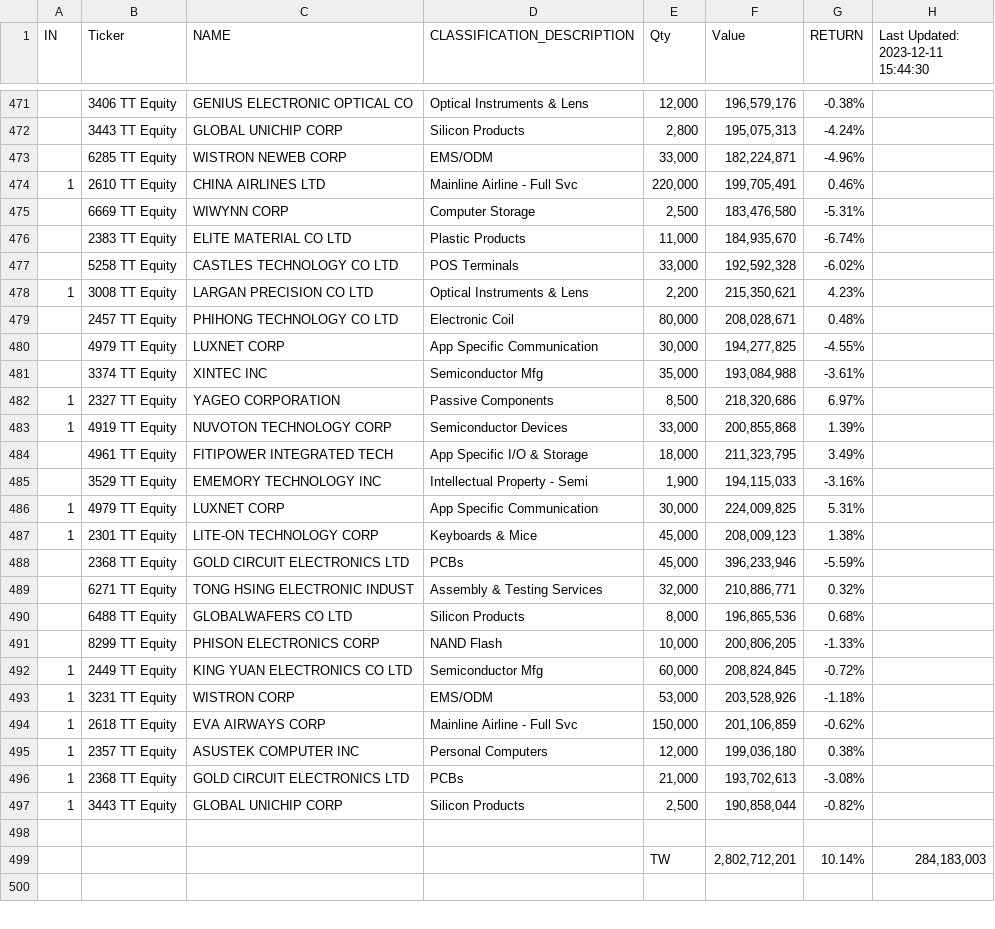
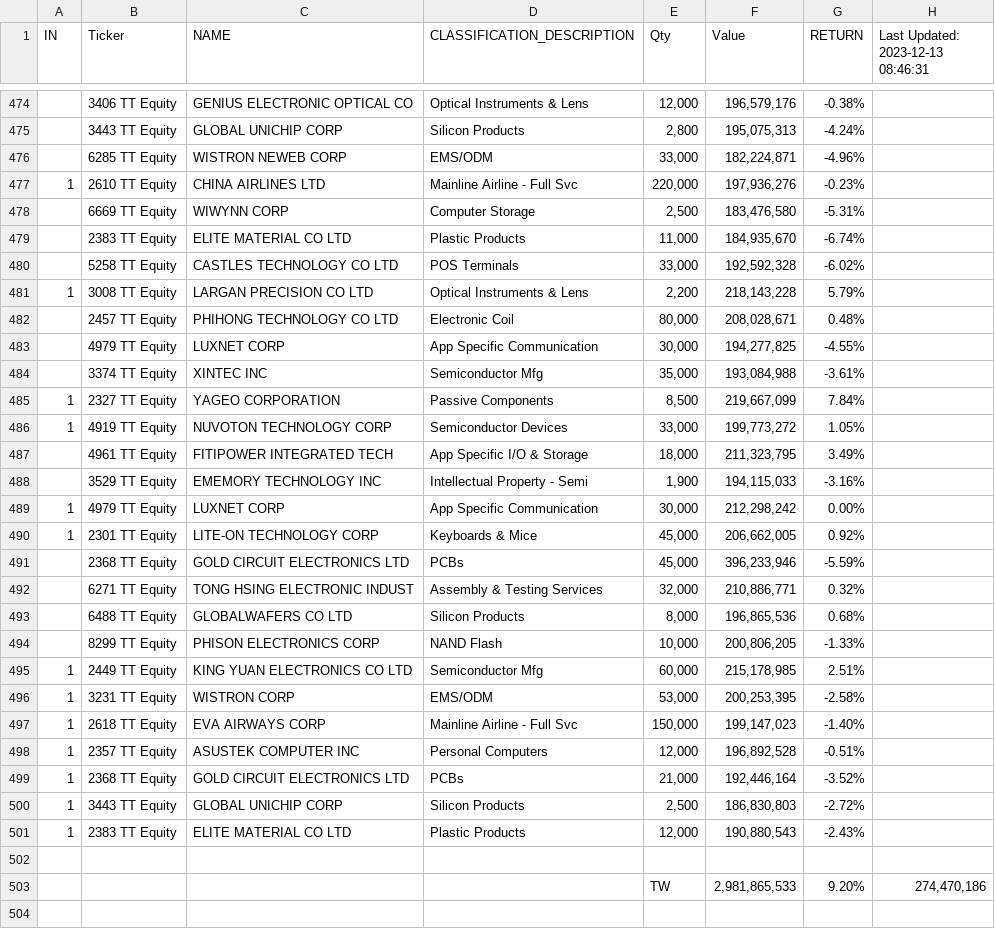
Before and after one commit to jjmerits/Dashboard, a CSV file: dash.csv, drawn as a sheet; only a part is shown, gaps mark what is left out; the diff covers the shown part only.

```diff
--- a/dash.csv
+++ b/dash.csv
@@ -1 +1 @@
-IN,Ticker,NAME,CLASSIFICATION_DESCRIPTION,Qty,Value,RETURN,Last Updated: 2023-12-11 15:44:30
+IN,Ticker,NAME,CLASSIFICATION_DESCRIPTION,Qty,Value,RETURN,Last Updated: 2023-12-13 08:46:31
@@ -473,3 +476,3 @@ IN,Ticker,NAME,CLASSIFICATION_DESCRIPTION,Qty,Value,RETURN,Last Updated: 2023-12
 ,6285 TT Equity,WISTRON NEWEB CORP,EMS/ODM,"33,000","182,224,871",-4.96%,
-1,2610 TT Equity,CHINA AIRLINES LTD,Mainline Airline - Full Svc,"220,000","199,705,491",0.46%,
+1,2610 TT Equity,CHINA AIRLINES LTD,Mainline Airline - Full Svc,"220,000","197,936,276",-0.23%,
 ,6669 TT Equity,WIWYNN CORP,Computer Storage,"2,500","183,476,580",-5.31%,
@@ -477,3 +480,3 @@ IN,Ticker,NAME,CLASSIFICATION_DESCRIPTION,Qty,Value,RETURN,Last Updated: 2023-12
 ,5258 TT Equity,CASTLES TECHNOLOGY CO LTD,POS Terminals,"33,000","192,592,328",-6.02%,
-1,3008 TT Equity,LARGAN PRECISION CO LTD,Optical Instruments & Lens,"2,200","215,350,621",4.23%,
+1,3008 TT Equity,LARGAN PRECISION CO LTD,Optical Instruments & Lens,"2,200","218,143,228",5.79%,
 ,2457 TT Equity,PHIHONG TECHNOLOGY CO LTD,Electronic Coil,"80,000","208,028,671",0.48%,
@@ -481,8 +484,8 @@ IN,Ticker,NAME,CLASSIFICATION_DESCRIPTION,Qty,Value,RETURN,Last Updated: 2023-12
 ,3374 TT Equity,XINTEC INC,Semiconductor Mfg,"35,000","193,084,988",-3.61%,
-1,2327 TT Equity,YAGEO CORPORATION,Passive Components,"8,500","218,320,686",6.97%,
-1,4919 TT Equity,NUVOTON TECHNOLOGY CORP,Semiconductor Devices,"33,000","200,855,868",1.39%,
+1,2327 TT Equity,YAGEO CORPORATION,Passive Components,"8,500","219,667,099",7.84%,
+1,4919 TT Equity,NUVOTON TECHNOLOGY CORP,Semiconductor Devices,"33,000","199,773,272",1.05%,
 ,4961 TT Equity,FITIPOWER INTEGRATED TECH,App Specific I/O & Storage,"18,000","211,323,795",3.49%,
 ,3529 TT Equity,EMEMORY TECHNOLOGY INC,Intellectual Property - Semi,"1,900","194,115,033",-3.16%,
-1,4979 TT Equity,LUXNET CORP,App Specific Communication,"30,000","224,009,825",5.31%,
-1,2301 TT Equity,LITE-ON TECHNOLOGY CORP,Keyboards & Mice,"45,000","208,009,123",1.38%,
+1,4979 TT Equity,LUXNET CORP,App Specific Communication,"30,000","212,298,242",0.00%,
+1,2301 TT Equity,LITE-ON TECHNOLOGY CORP,Keyboards & Mice,"45,000","206,662,005",0.92%,
 ,2368 TT Equity,GOLD CIRCUIT ELECTRONICS LTD,PCBs,"45,000","396,233,946",-5.59%,
@@ -491,10 +494,11 @@ IN,Ticker,NAME,CLASSIFICATION_DESCRIPTION,Qty,Value,RETURN,Last Updated: 2023-12
 ,8299 TT Equity,PHISON ELECTRONICS CORP,NAND Flash,"10,000","200,806,205",-1.33%,
-1,2449 TT Equity,KING YUAN ELECTRONICS CO LTD,Semiconductor Mfg,"60,000","208,824,845",-0.72%,
-1,3231 TT Equity,WISTRON CORP,EMS/ODM,"53,000","203,528,926",-1.18%,
-1,2618 TT Equity,EVA AIRWAYS CORP,Mainline Airline - Full Svc,"150,000","201,106,859",-0.62%,
-1,2357 TT Equity,ASUSTEK COMPUTER INC,Personal Computers,"12,000","199,036,180",0.38%,
-1,2368 TT Equity,GOLD CIRCUIT ELECTRONICS LTD,PCBs,"21,000","193,702,613",-3.08%,
-1,3443 TT Equity,GLOBAL UNICHIP CORP,Silicon Products,"2,500","190,858,044",-0.82%,
+1,2449 TT Equity,KING YUAN ELECTRONICS CO LTD,Semiconductor Mfg,"60,000","215,178,985",2.51%,
+1,3231 TT Equity,WISTRON CORP,EMS/ODM,"53,000","200,253,395",-2.58%,
+1,2618 TT Equity,EVA AIRWAYS CORP,Mainline Airline - Full Svc,"150,000","199,147,023",-1.40%,
+1,2357 TT Equity,ASUSTEK COMPUTER INC,Personal Computers,"12,000","196,892,528",-0.51%,
+1,2368 TT Equity,GOLD CIRCUIT ELECTRONICS LTD,PCBs,"21,000","192,446,164",-3.52%,
+1,3443 TT Equity,GLOBAL UNICHIP CORP,Silicon Products,"2,500","186,830,803",-2.72%,
+1,2383 TT Equity,ELITE MATERIAL CO LTD,Plastic Products,"12,000","190,880,543",-2.43%,
 ,,,,,,,
-,,,,TW,"2,802,712,201",10.14%,"284,183,003"
+,,,,TW,"2,981,865,533",9.20%,"274,470,186"
 ,,,,,,,
```
Also changed, not shown: 6 added rows, 3 removed rows and 58 edited cells elsewhere in this file, com.csv.
